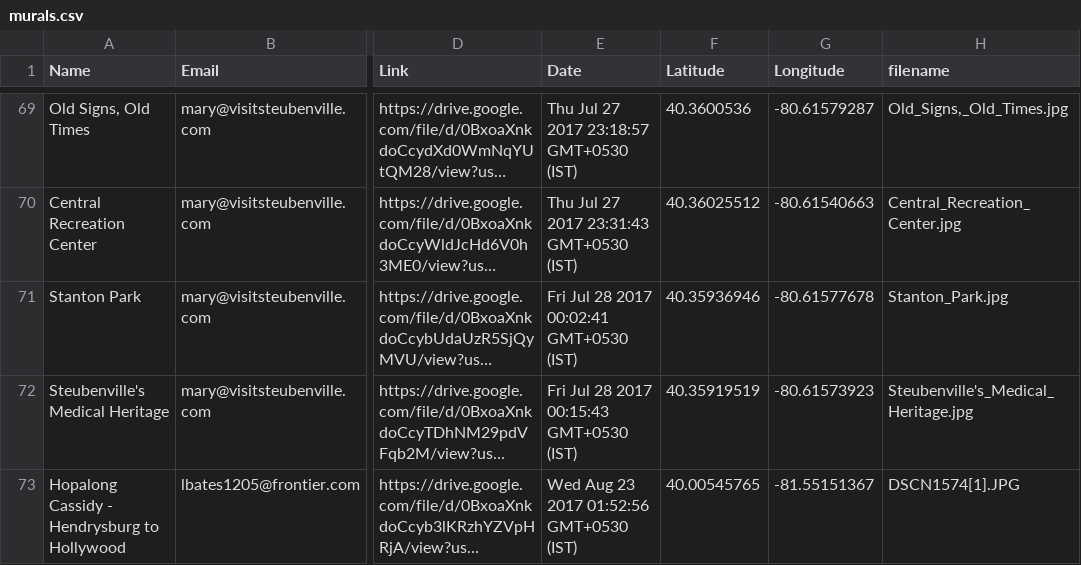
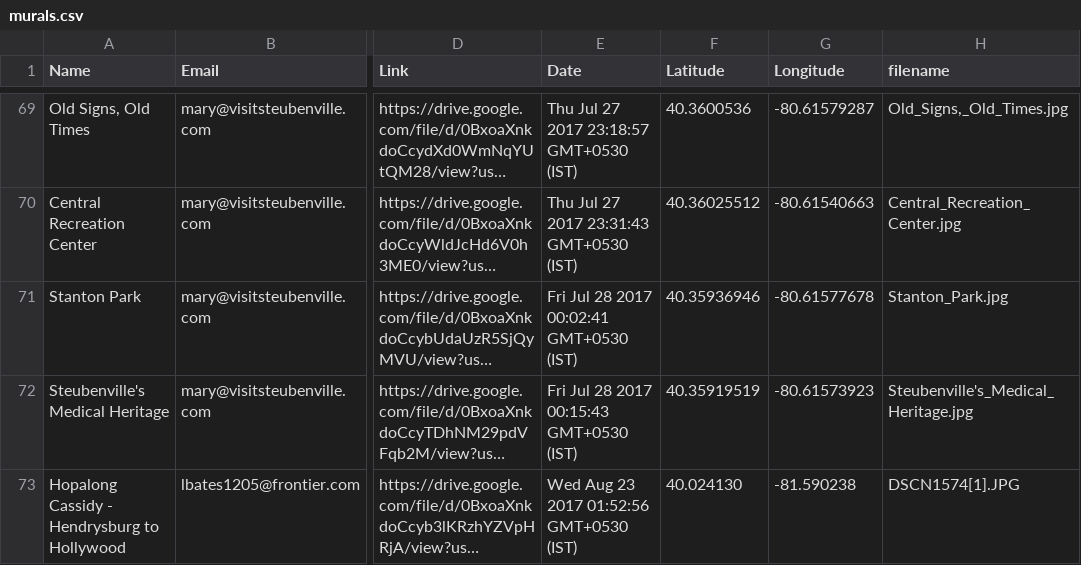
Before and after one commit to aogdp/mural-story-map, a CSV file: murals.csv, drawn as a sheet; only a part is shown, gaps mark what is left out; long unchanged cells end in …; the diff names each change by its address in the sheet, - before the commit and + after, or states it on an @@ line.

Commit message:
Update murals.csv

```diff
--- a/murals.csv
+++ b/murals.csv
-F73 (Latitude): 40.00545765
+F73 (Latitude): 40.024130
-G73 (Longitude): -81.55151367
+G73 (Longitude): -81.590238
```
